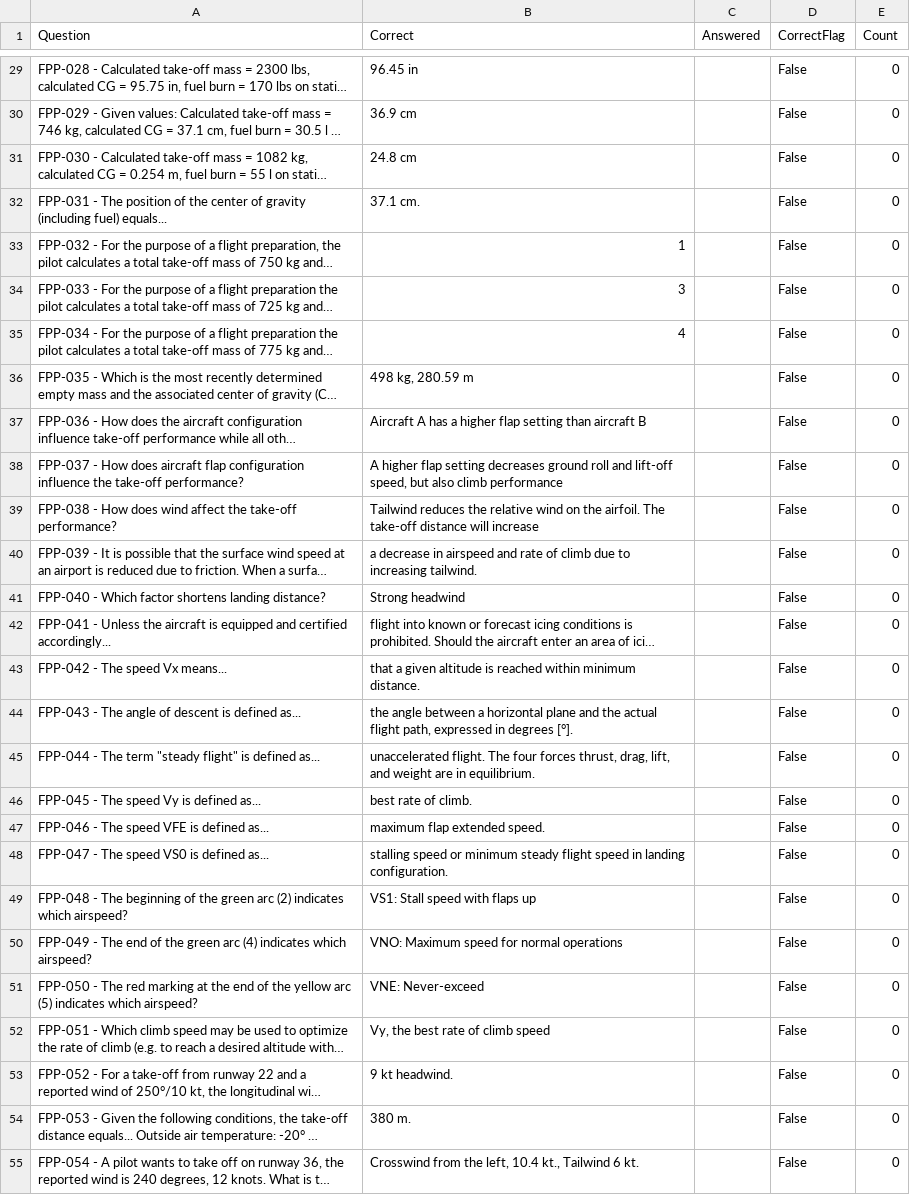
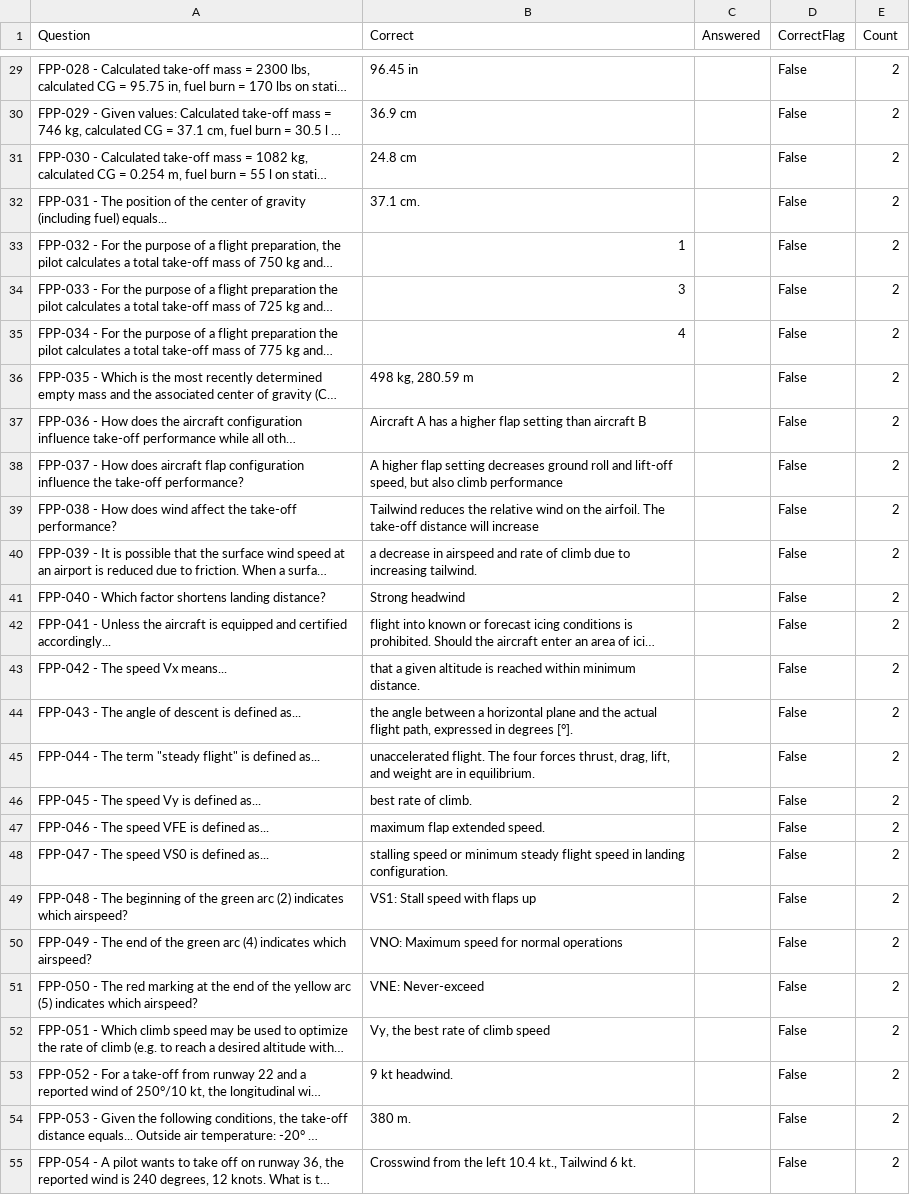
Before and after one commit to JoseAbreu28/SkyExaminer, a CSV file: answer_history/Flight_Performance_and_Planning.csv, drawn as a sheet; only a part is shown, gaps mark what is left out; long unchanged cells end in …; the diff covers the shown part only; the diff names each change by its address in the sheet, - before the commit and + after, or states it on an @@ line.

```diff
--- a/answer_history/Flight_Performance_and_Planning.csv
+++ b/answer_history/Flight_Performance_and_Planning.csv
-E29:E55 (Count): 0
+E29:E55 (Count): 2
-B55 (Correct): …from the left, 10.4 kt.,…
+B55 (Correct): …from the left 10.4 kt.,…
```
Also changed, not shown: 100 edited cells elsewhere in this file.
